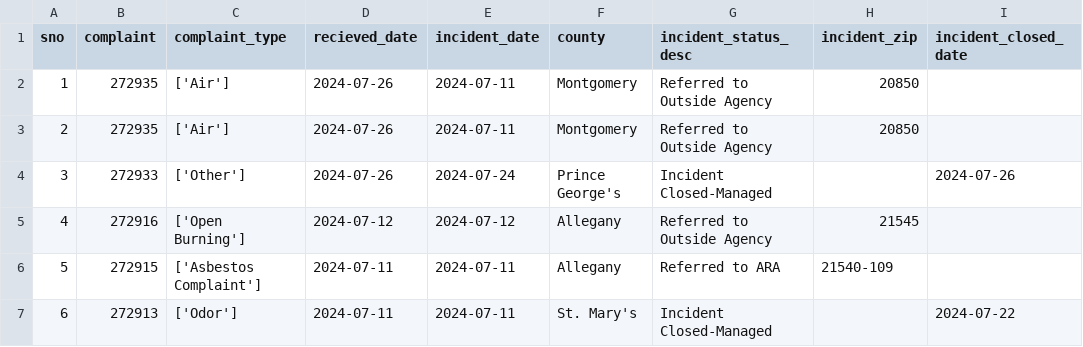
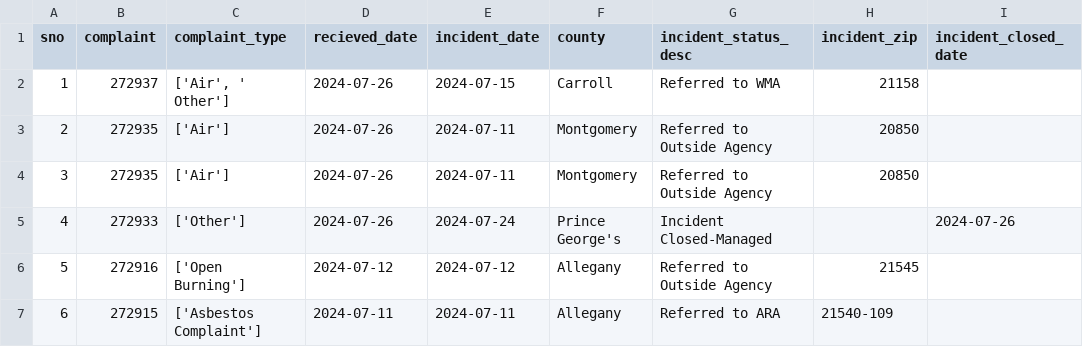
Before and after one commit to johnfcampbell/nicar24pipeline, a CSV file: exported_data/all_complaints.csv, drawn as a sheet; only a part is shown; the shorter side is filled out with more unchanged rows; addresses are those after the commit; the diff names each change by its address in the sheet, - before the commit and + after, or states it on an @@ line.

```diff
--- a/exported_data/all_complaints.csv
+++ b/exported_data/all_complaints.csv
+row 2: 1 | 272937 | ['Air', ' Other'] | 2024-07-26 | 2024-07-15 | Carroll | Referred to WMA | 21158
@@ column A (sno) renumbered from row 3 down @@
```
Also changed, not shown: exported_data/complaint_type_frequency.csv.
